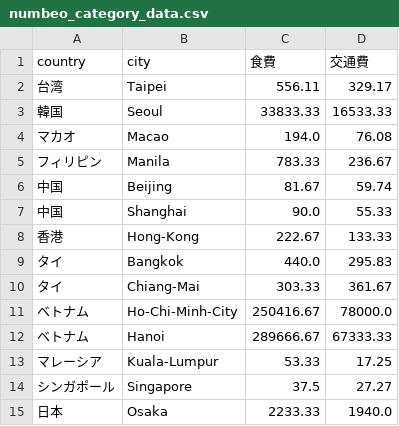
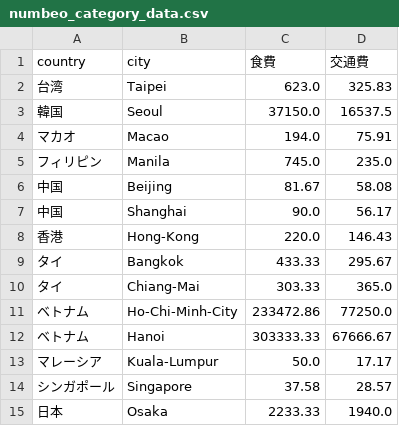
Before and after one commit to kjst-edu/B25-tourism, a CSV file: app/numbeo_category_data.csv, drawn as a sheet.

```diff
--- a/app/numbeo_category_data.csv
+++ b/app/numbeo_category_data.csv
@@ -1,15 +1,15 @@
 country,city,食費,交通費
-台湾,Taipei,556.11,329.17
-韓国,Seoul,33833.33,16533.33
-マカオ,Macao,194.0,76.08
-フィリピン,Manila,783.33,236.67
-中国,Beijing,81.67,59.74
-中国,Shanghai,90.0,55.33
-香港,Hong-Kong,222.67,133.33
-タイ,Bangkok,440.0,295.83
-タイ,Chiang-Mai,303.33,361.67
-ベトナム,Ho-Chi-Minh-City,250416.67,78000.0
-ベトナム,Hanoi,289666.67,67333.33
-マレーシア,Kuala-Lumpur,53.33,17.25
-シンガポール,Singapore,37.5,27.27
+台湾,Taipei,623.0,325.83
+韓国,Seoul,37150.0,16537.5
+マカオ,Macao,194.0,75.91
+フィリピン,Manila,745.0,235.0
+中国,Beijing,81.67,58.08
+中国,Shanghai,90.0,56.17
+香港,Hong-Kong,220.0,146.43
+タイ,Bangkok,433.33,295.67
+タイ,Chiang-Mai,303.33,365.0
+ベトナム,Ho-Chi-Minh-City,233472.86,77250.0
+ベトナム,Hanoi,303333.33,67666.67
+マレーシア,Kuala-Lumpur,50.0,17.17
+シンガポール,Singapore,37.58,28.57
 日本,Osaka,2233.33,1940.0
```
Also changed, not shown: 6 other files.
